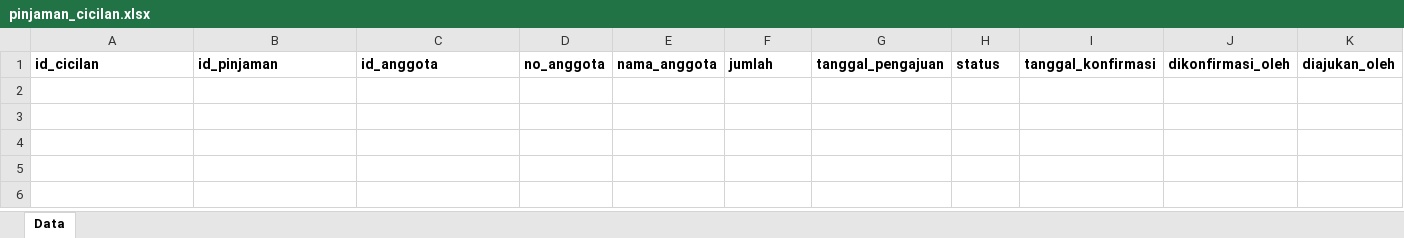
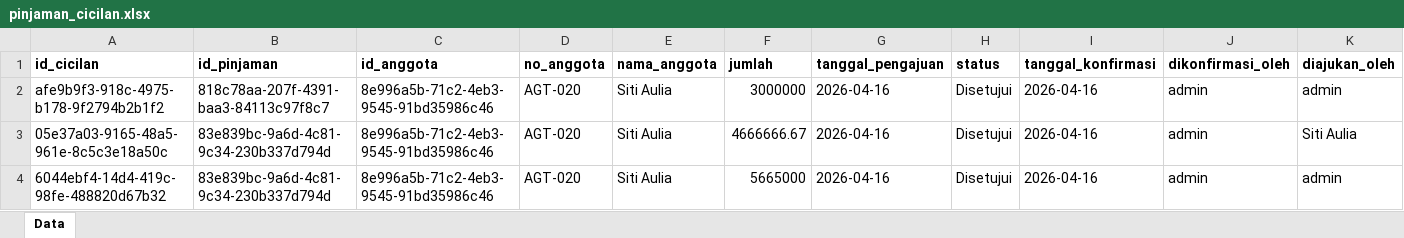
Before and after one commit to RAFLYBOSENG/Koperasi-PKL-, an Excel workbook: data/pinjaman_cicilan.xlsx, sheet Data, drawn as a sheet; only a part is shown; values as stored, in another font and other column widths than the file's, no borders; rows hold the shown columns only; the diff names each change by its address in the sheet, - before the commit and + after, or states it on an @@ line.

```diff
--- a/data/pinjaman_cicilan.xlsx (sheet Data)
+++ b/data/pinjaman_cicilan.xlsx (sheet Data)
+row 2: afe9b9f3-918c-4975-b178-9f2794b2b1f2 | 818c78aa-207f-4391-baa3-84113c97f8c7 | 8e996a5b-71c2-4eb3-9545-91bd35986c46 | AGT-020 | Siti Aulia | 3000000 | 2026-04-16 | Disetujui | 2026-04-16 | admin | admin
+row 3: 05e37a03-9165-48a5-961e-8c5c3e18a50c | 83e839bc-9a6d-4c81-9c34-230b337d794d | 8e996a5b-71c2-4eb3-9545-91bd35986c46 | AGT-020 | Siti Aulia | 4666666.67 | 2026-04-16 | Disetujui | 2026-04-16 | admin | Siti Aulia
+row 4: 6044ebf4-14d4-419c-98fe-488820d67b32 | 83e839bc-9a6d-4c81-9c34-230b337d794d | 8e996a5b-71c2-4eb3-9545-91bd35986c46 | AGT-020 | Siti Aulia | 5665000 | 2026-04-16 | Disetujui | 2026-04-16 | admin | admin
```
Also changed, not shown: data/anggota.xlsx, data/import_log.xlsx, 20 other files.
